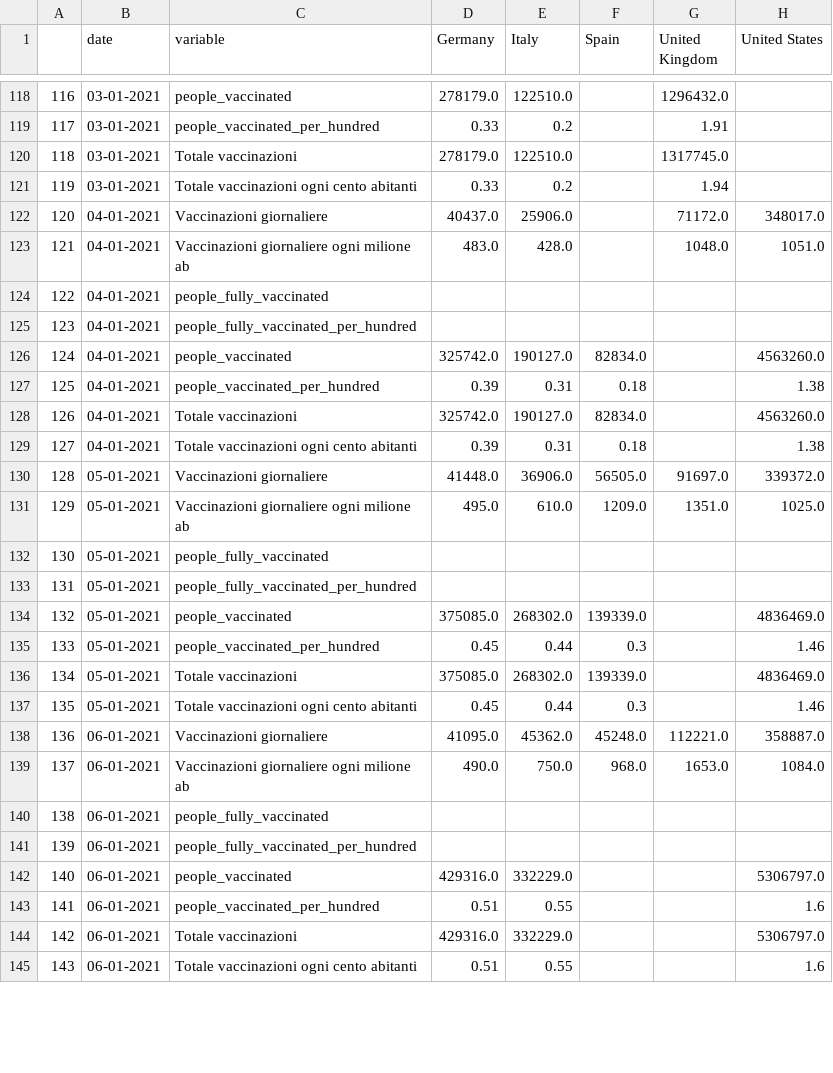
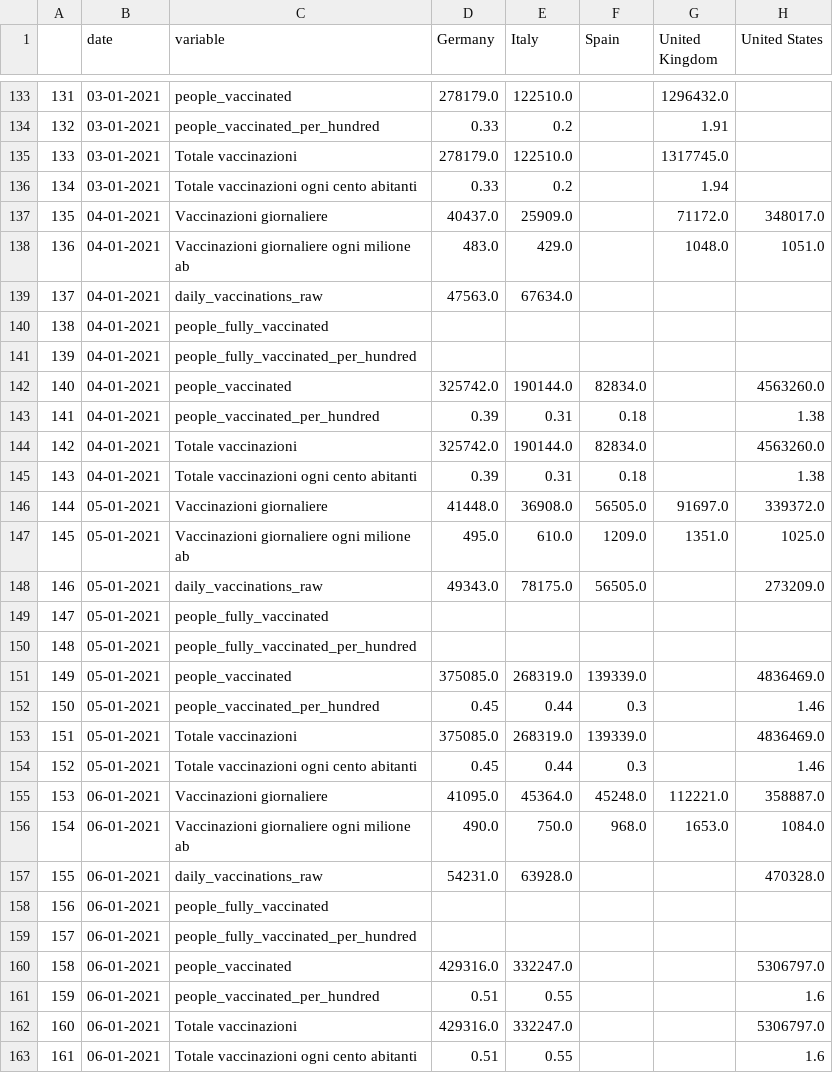
Before and after one commit to vincnardelli/covstat, a CSV file: data/confronto_stati.csv, drawn as a sheet; only a part is shown, gaps mark what is left out; addresses are those after the commit; the diff covers the shown part only; the diff names each change by its address in the sheet, - before the commit and + after, or states it on an @@ line.

```diff
--- a/data/confronto_stati.csv
+++ b/data/confronto_stati.csv
@@ column A renumbered from row 5 down @@
-E137 (Italy): 25906.0
+E137 (Italy): 25909.0
-E138 (Italy): 428.0
+E138 (Italy): 429.0
+row 139: 137 | 04-01-2021 | daily_vaccinations_raw | 47563.0 | 67634.0
-E142 (Italy): 190127.0
+E142 (Italy): 190144.0
-E144 (Italy): 190127.0
+E144 (Italy): 190144.0
-E146 (Italy): 36906.0
+E146 (Italy): 36908.0
+row 148: 146 | 05-01-2021 | daily_vaccinations_raw | 49343.0 | 78175.0 | 56505.0 |  | 273209.0
-E151 (Italy): 268302.0
+E151 (Italy): 268319.0
-E153 (Italy): 268302.0
+E153 (Italy): 268319.0
-E155 (Italy): 45362.0
+E155 (Italy): 45364.0
+row 157: 155 | 06-01-2021 | daily_vaccinations_raw | 54231.0 | 63928.0 |  |  | 470328.0
-E160 (Italy): 332229.0
+E160 (Italy): 332247.0
-E162 (Italy): 332229.0
+E162 (Italy): 332247.0
```
Also changed, not shown: 21 added rows and 25 edited cells elsewhere in this file, data/confronto_italia_germania.csv, data/regioni.csv, 9 other files.
